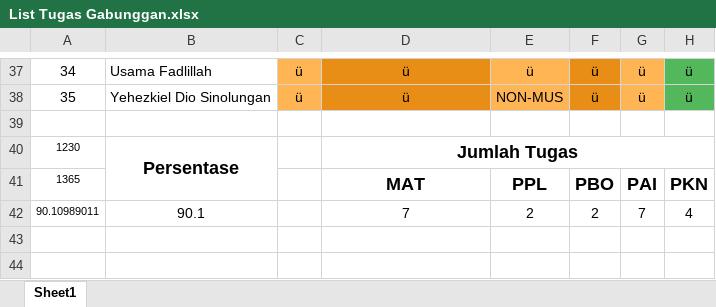
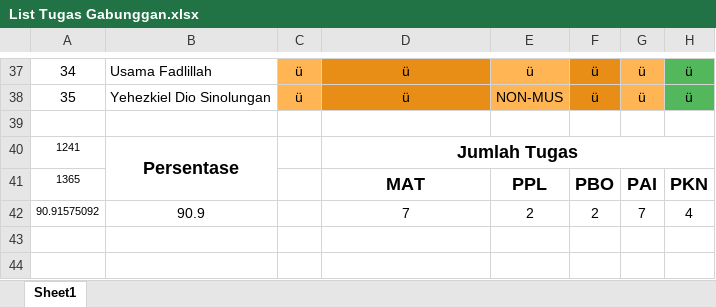
Before and after one commit to NotHydra/rpl-school-web-report, an Excel workbook: Excel/List Tugas Gabunggan.xlsx, sheet Sheet1, drawn as a sheet; only a part is shown, gaps mark what is left out; values as stored, in another font and other column widths than the file's, no borders; conditional formats not drawn; the diff covers the shown part only; the diff names each change by its address in the sheet, - before the commit and + after, or states it on an @@ line.

```diff
--- a/Excel/List Tugas Gabunggan.xlsx (sheet Sheet1)
+++ b/Excel/List Tugas Gabunggan.xlsx (sheet Sheet1)
-A40: 1230
+A40: 1241
-A42: 90.10989011
+A42: 90.91575092
-B42: 90.1
+B42: 90.9
```
Also changed, not shown: 17 edited cells elsewhere in this sheet, Excel/Bulanan/Excel/List Tugas Bulanan Ke-1 (26 Juli 2021 - 29 Agustus 2021).xlsx, Excel/Bulanan/Excel/List Tugas Bulanan Ke-2 (30 Juli 2021 - 27 September 2021).xlsx, 13 other files.
